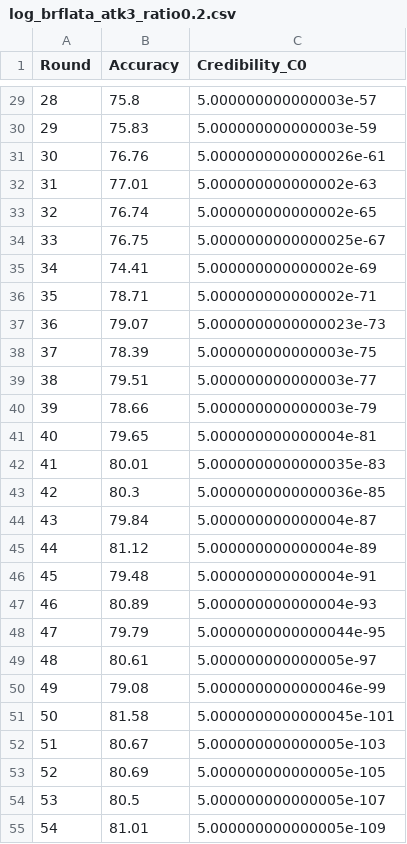
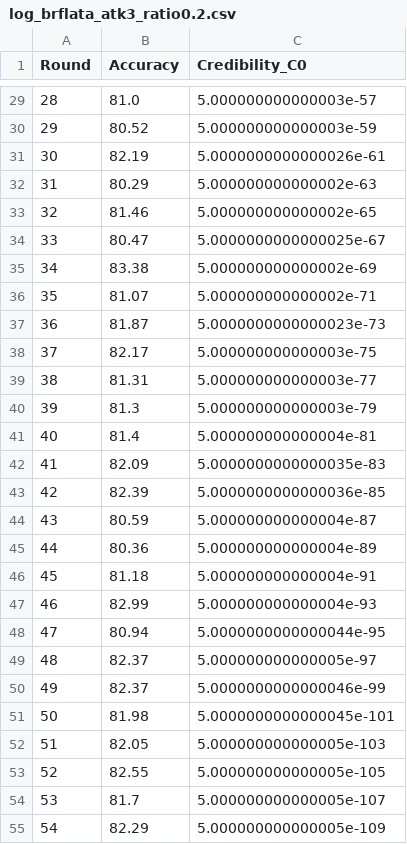
Before and after one commit to UIT-23521444/BRFLATA_Spark1, a CSV file: log_brflata_atk3_ratio0.2.csv, drawn as a sheet; only a part is shown, gaps mark what is left out; the diff covers the shown part only.

```diff
--- a/log_brflata_atk3_ratio0.2.csv
+++ b/log_brflata_atk3_ratio0.2.csv
@@ -29,27 +29,27 @@ Round,Accuracy,Credibility_C0
-28,75.8,5.000000000000003e-57
-29,75.83,5.000000000000003e-59
-30,76.76,5.0000000000000026e-61
-31,77.01,5.000000000000002e-63
-32,76.74,5.000000000000002e-65
-33,76.75,5.0000000000000025e-67
-34,74.41,5.000000000000002e-69
-35,78.71,5.000000000000002e-71
-36,79.07,5.0000000000000023e-73
-37,78.39,5.000000000000003e-75
-38,79.51,5.000000000000003e-77
-39,78.66,5.000000000000003e-79
-40,79.65,5.000000000000004e-81
-41,80.01,5.0000000000000035e-83
-42,80.3,5.0000000000000036e-85
-43,79.84,5.000000000000004e-87
-44,81.12,5.000000000000004e-89
-45,79.48,5.000000000000004e-91
-46,80.89,5.000000000000004e-93
-47,79.79,5.0000000000000044e-95
-48,80.61,5.000000000000005e-97
-49,79.08,5.0000000000000046e-99
-50,81.58,5.0000000000000045e-101
-51,80.67,5.000000000000005e-103
-52,80.69,5.000000000000005e-105
-53,80.5,5.000000000000005e-107
-54,81.01,5.000000000000005e-109
+28,81.0,5.000000000000003e-57
+29,80.52,5.000000000000003e-59
+30,82.19,5.0000000000000026e-61
+31,80.29,5.000000000000002e-63
+32,81.46,5.000000000000002e-65
+33,80.47,5.0000000000000025e-67
+34,83.38,5.000000000000002e-69
+35,81.07,5.000000000000002e-71
+36,81.87,5.0000000000000023e-73
+37,82.17,5.000000000000003e-75
+38,81.31,5.000000000000003e-77
+39,81.3,5.000000000000003e-79
+40,81.4,5.000000000000004e-81
+41,82.09,5.0000000000000035e-83
+42,82.39,5.0000000000000036e-85
+43,80.59,5.000000000000004e-87
+44,80.36,5.000000000000004e-89
+45,81.18,5.000000000000004e-91
+46,82.99,5.000000000000004e-93
+47,80.94,5.0000000000000044e-95
+48,82.37,5.000000000000005e-97
+49,82.37,5.0000000000000046e-99
+50,81.98,5.0000000000000045e-101
+51,82.05,5.000000000000005e-103
+52,82.55,5.000000000000005e-105
+53,81.7,5.000000000000005e-107
+54,82.29,5.000000000000005e-109
```
Also changed, not shown: 33 edited cells elsewhere in this file, log_brflata_atk1_ratio0.2.csv, log_brflata_atk2_ratio0.2.csv, 14 other files.
